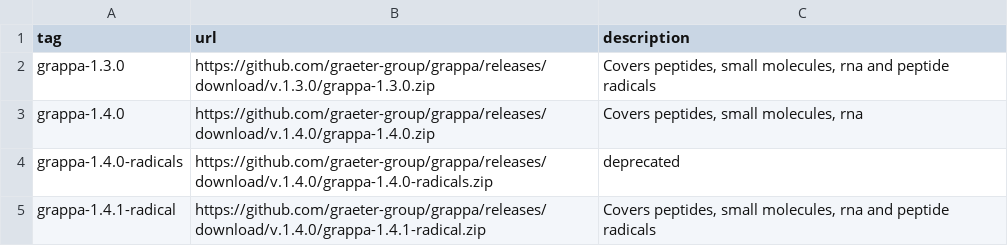
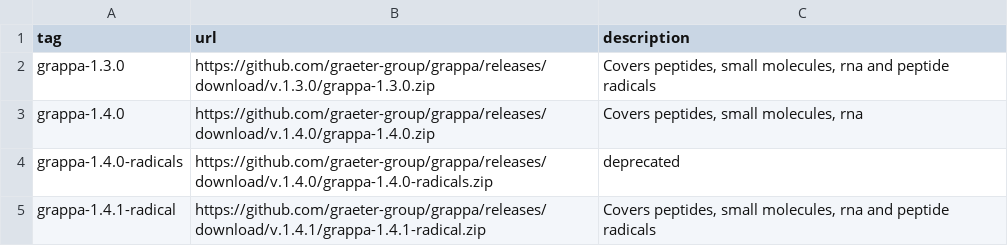
Before and after one commit to graeter-group/grappa, a CSV file: src/grappa/models/published_models.csv, drawn as a sheet.

Commit message:
fixed typo in published_datasets.csv

```diff
--- a/src/grappa/models/published_models.csv
+++ b/src/grappa/models/published_models.csv
@@ -4,2 +4,2 @@ grappa-1.4.0,https://github.com/graeter-group/grappa/releases/download/v.1.4.0/g
 grappa-1.4.0-radicals,https://github.com/graeter-group/grappa/releases/download/v.1.4.0/grappa-1.4.0-radicals.zip,"deprecated"
-grappa-1.4.1-radical,https://github.com/graeter-group/grappa/releases/download/v.1.4.0/grappa-1.4.1-radical.zip,"Covers peptides, small molecules, rna and peptide radicals"
+grappa-1.4.1-radical,https://github.com/graeter-group/grappa/releases/download/v.1.4.1/grappa-1.4.1-radical.zip,"Covers peptides, small molecules, rna and peptide radicals"
```
Also changed, not shown: 2 other files.
